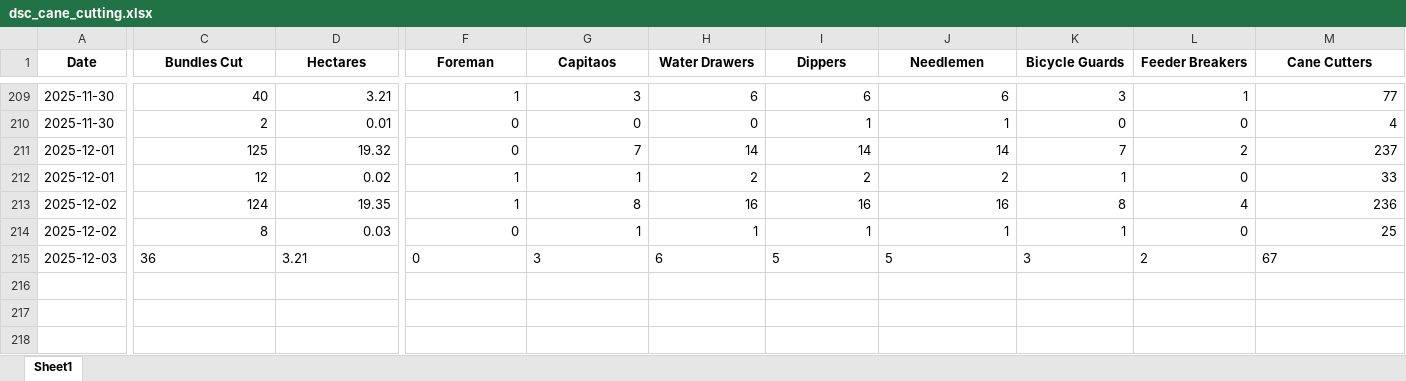
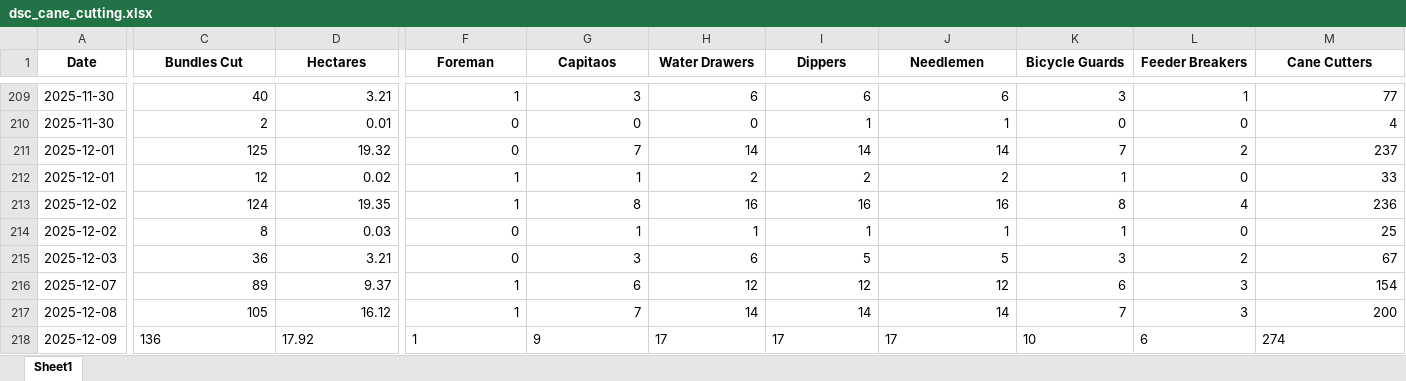
Before and after one commit to psibale/farm-management-system, an Excel workbook: data/dsc_cane_cutting.xlsx, sheet Sheet1, drawn as a sheet; only a part is shown, gaps mark what is left out; values as stored, in another font and other column widths than the file's, no borders; rows hold the shown columns only; the diff covers the shown part only; the diff names each change by its address in the sheet, - before the commit and + after, or states it on an @@ line.

```diff
--- a/data/dsc_cane_cutting.xlsx (sheet Sheet1)
+++ b/data/dsc_cane_cutting.xlsx (sheet Sheet1)
-C215:D215 alignment: left
+C215:D215 alignment: right
-F215:M215 alignment: left
+F215:M215 alignment: right
+row 216: 2025-12-07 | 89 | 9.37 | 1 | 6 | 12 | 12 | 12 | 6 | 3 | 154
+row 217: 2025-12-08 | 105 | 16.12 | 1 | 7 | 14 | 14 | 14 | 7 | 3 | 200
+row 218: 2025-12-09 | 136 | 17.92 | 1 | 9 | 17 | 17 | 17 | 10 | 6 | 274
```
Also changed, not shown: cell formats elsewhere in this sheet, data/dsc_cane_shifting.xlsx, data/field_polygons.xlsx, 13 other files.
